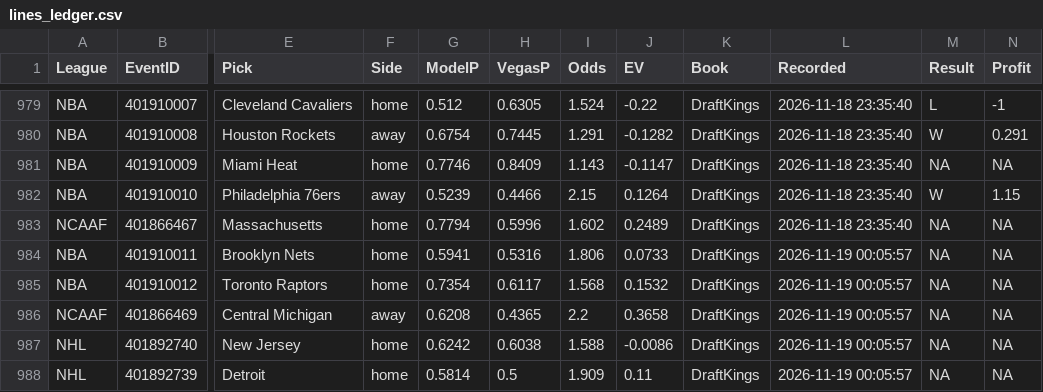
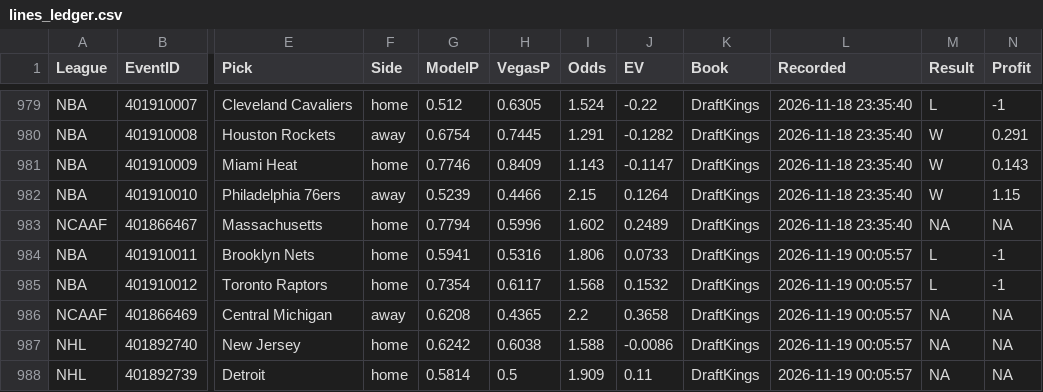
Before and after one commit to MDAnalytics-Sent/projections, a CSV file: lines_ledger.csv, drawn as a sheet; only a part is shown, gaps mark what is left out; the diff names each change by its address in the sheet, - before the commit and + after, or states it on an @@ line.

```diff
--- a/lines_ledger.csv
+++ b/lines_ledger.csv
-M981 (Result): NA
+M981 (Result): W
-N981 (Profit): NA
+N981 (Profit): 0.143
-M984:M985 (Result): NA
+M984:M985 (Result): L
-N984:N985 (Profit): NA
+N984:N985 (Profit): -1
```
Also changed, not shown: 14 other files.
